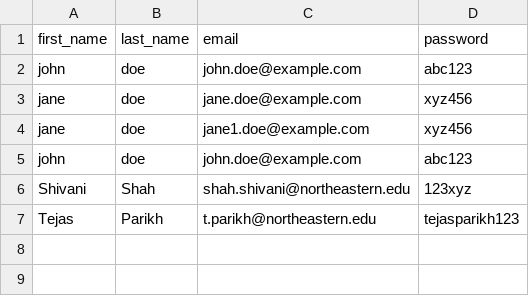
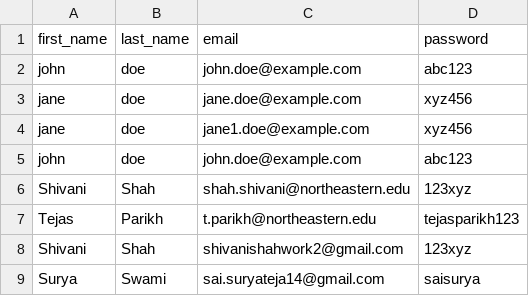
Before and after one commit to CSYE-6225-Shivani/webapp, a CSV file: webapp/users.csv, drawn as a sheet; the diff names each change by its address in the sheet, - before the commit and + after, or states it on an @@ line.

Commit message:
Add more users to users.csv

```diff
--- a/webapp/users.csv
+++ b/webapp/users.csv
+row 8: Shivani | Shah | shivanishahwork2@gmail.com | 123xyz
+row 9: Surya | Swami | sai.suryateja14@gmail.com | saisurya
```
